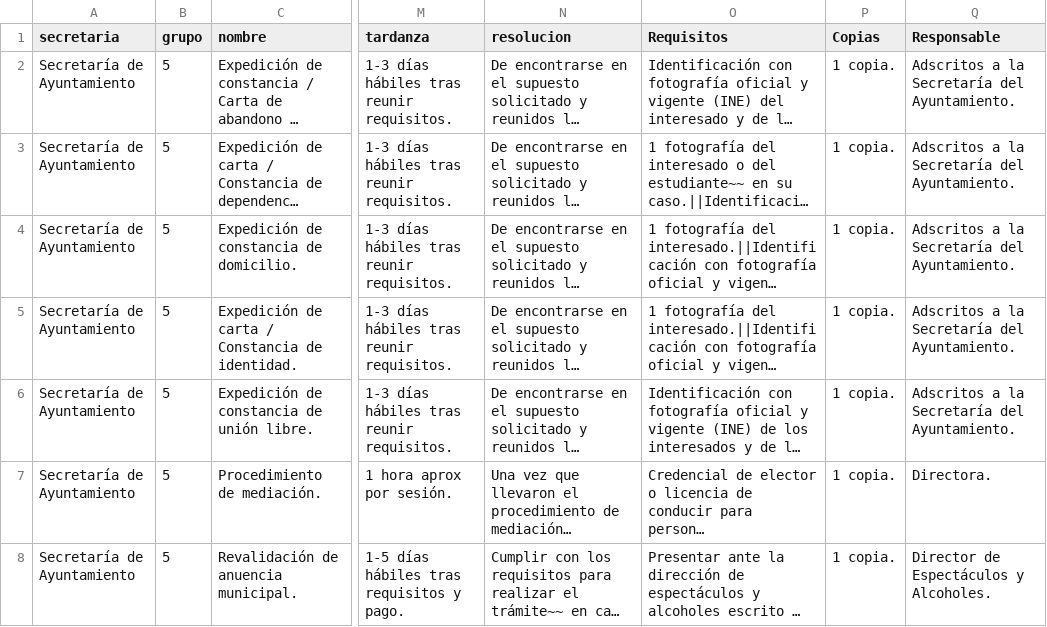
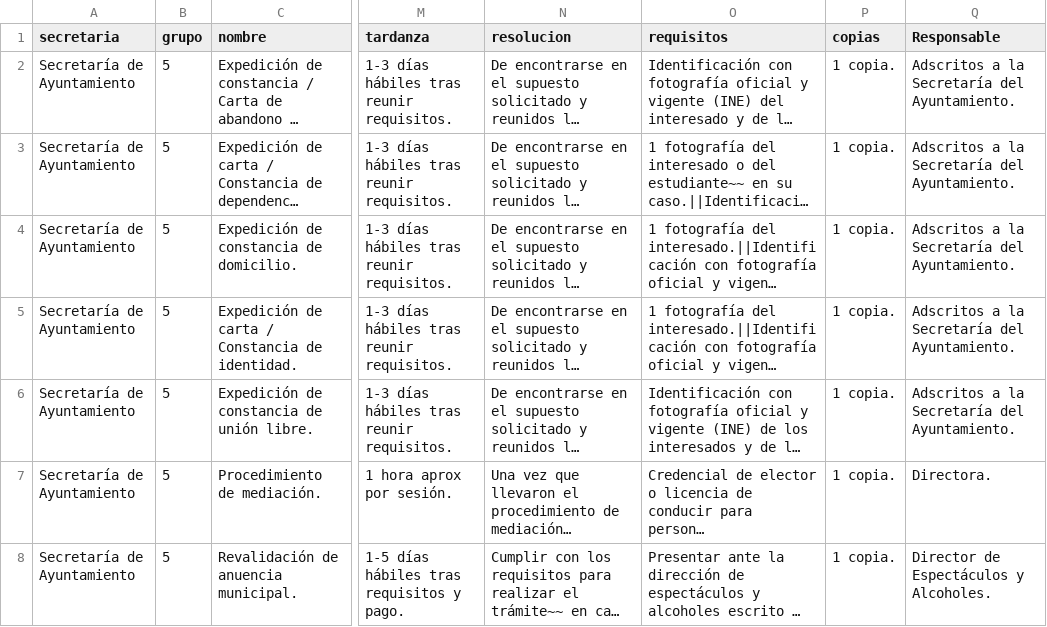
Before and after one commit to velverconsulting/soyjuarense-public, a CSV file: tramites.csv, drawn as a sheet; only a part is shown, gaps mark what is left out; long unchanged cells end in …; the diff names each change by its address in the sheet, - before the commit and + after, or states it on an @@ line.

Commit message:
Updated file with CSV data from Google Sheets on 2024-11-28T19:42:56.072Z

```diff
--- a/tramites.csv
+++ b/tramites.csv
-O1: Requisitos
+O1: requisitos
-P1: Copias
+P1: copias
```
